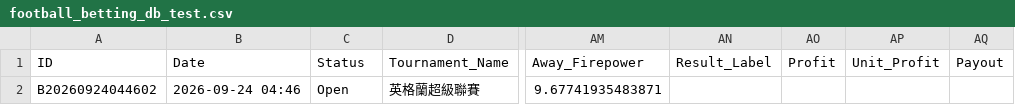
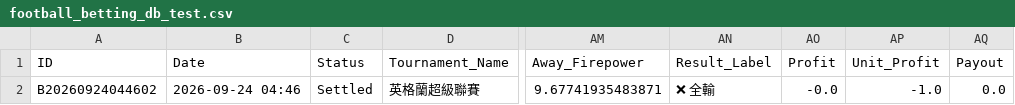
Before and after one commit to tipsme98/FB-app, a CSV file: football_betting_db_test.csv, drawn as a sheet; only a part is shown, gaps mark what is left out; the diff names each change by its address in the sheet, - before the commit and + after, or states it on an @@ line.

Commit message:
Auto-update football_betting_db_test.csv via Streamlit App

```diff
--- a/football_betting_db_test.csv
+++ b/football_betting_db_test.csv
-C2 (Status): Open
+C2 (Status): Settled
-AN2 (Result_Label): (empty)
+AN2 (Result_Label): ❌ 全輸
-AO2 (Profit): (empty)
+AO2 (Profit): -0.0
-AP2 (Unit_Profit): (empty)
+AP2 (Unit_Profit): -1.0
-AQ2 (Payout): (empty)
+AQ2 (Payout): 0.0
```
